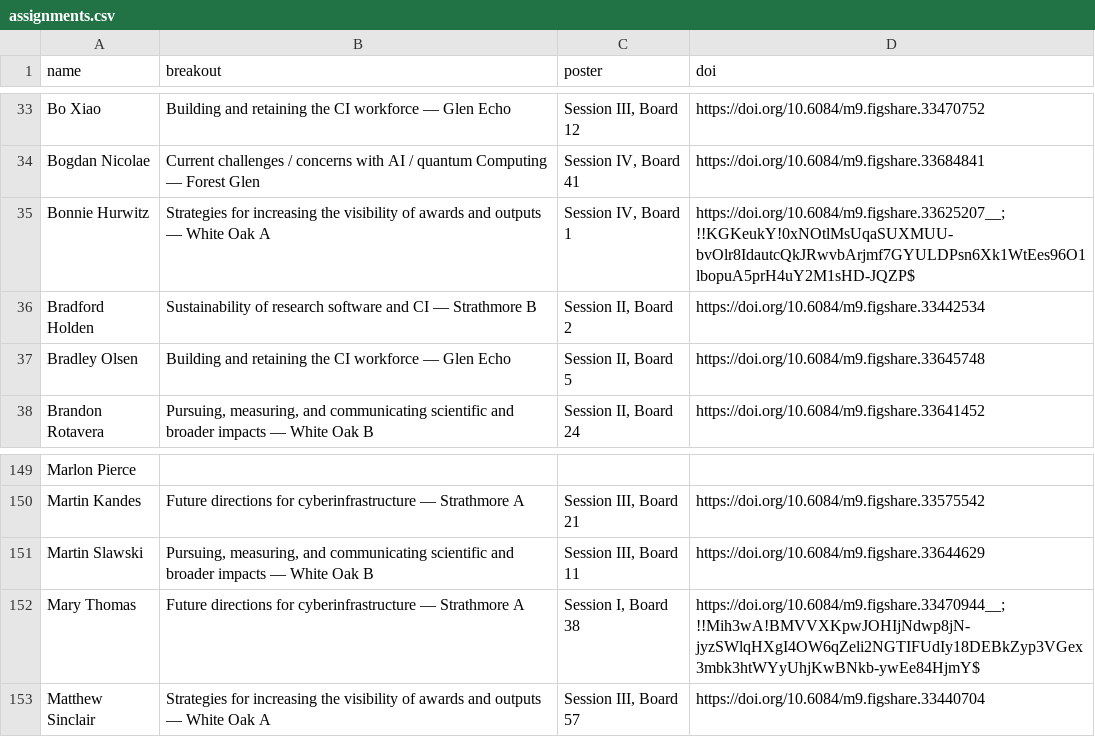
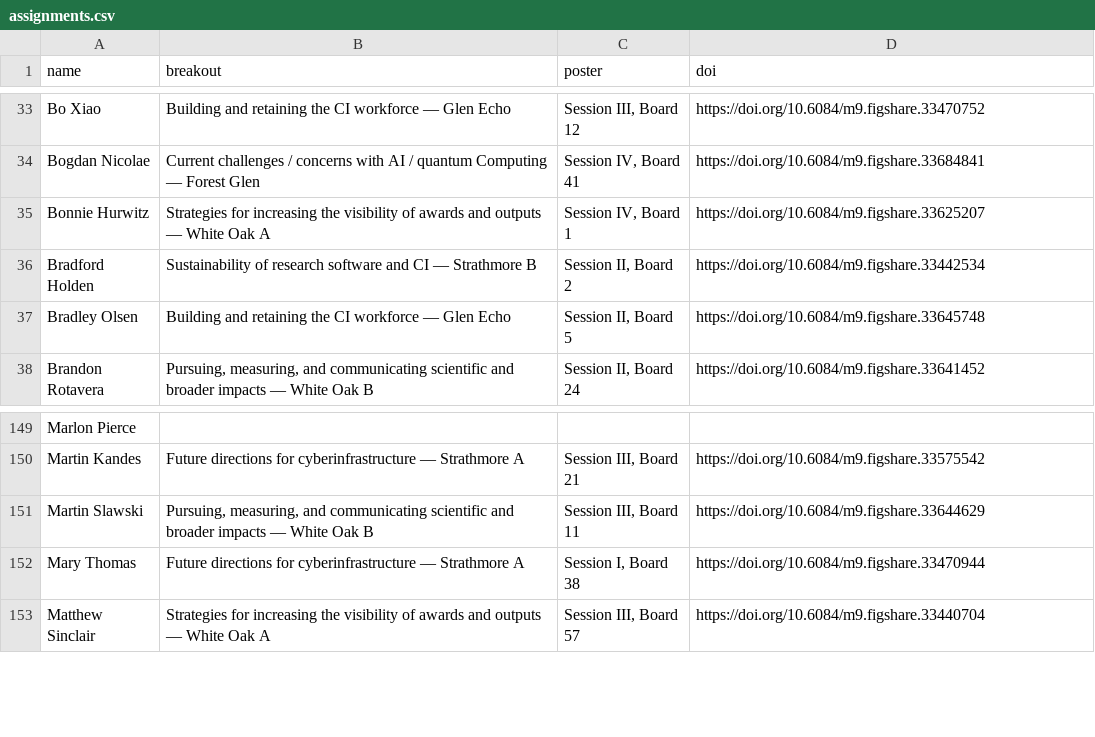
Before and after one commit to confmeet/ccs2026, a CSV file: assets/data/assignments.csv, drawn as a sheet; only a part is shown, gaps mark what is left out.

Commit message:
removed URL defense suffixes

```diff
--- a/assets/data/assignments.csv
+++ b/assets/data/assignments.csv
@@ -34,3 +34,3 @@ Bo Xiao,Building and retaining the CI workforce — Glen Echo,"Session III, Boar
 Bogdan Nicolae,Current challenges / concerns with AI / quantum Computing — Forest Glen,"Session IV, Board 41",https://doi.org/10.6084/m9.figshare.33684841
-Bonnie Hurwitz,Strategies for increasing the visibility of awards and outputs — White Oak A,"Session IV, Board 1",https://doi.org/10.6084/m9.figshare.33625207__;!!KGKeukY!0xNOtlMsUqaSUXMUU-bvOlr8IdautcQkJRwvbArjmf7GYULDPsn6Xk1WtEes96O1lbopuA5prH4uY2M1sHD-JQZP$
+Bonnie Hurwitz,Strategies for increasing the visibility of awards and outputs — White Oak A,"Session IV, Board 1",https://doi.org/10.6084/m9.figshare.33625207
 Bradford Holden,Sustainability of research software and CI — Strathmore B,"Session II, Board 2",https://doi.org/10.6084/m9.figshare.33442534
@@ -151,3 +151,3 @@ Martin Kandes,Future directions for cyberinfrastructure — Strathmore A,"Sessio
 Martin Slawski,"Pursuing, measuring, and communicating scientific and broader impacts — White Oak B","Session III, Board 11",https://doi.org/10.6084/m9.figshare.33644629
-Mary Thomas,Future directions for cyberinfrastructure — Strathmore A,"Session I, Board 38",https://doi.org/10.6084/m9.figshare.33470944__;!!Mih3wA!BMVVXKpwJOHIjNdwp8jN-jyzSWlqHXgI4OW6qZeli2NGTIFUdIy18DEBkZyp3VGex3mbk3htWYyUhjKwBNkb-ywEe84HjmY$
+Mary Thomas,Future directions for cyberinfrastructure — Strathmore A,"Session I, Board 38",https://doi.org/10.6084/m9.figshare.33470944
 Matthew Sinclair,Strategies for increasing the visibility of awards and outputs — White Oak A,"Session III, Board 57",https://doi.org/10.6084/m9.figshare.33440704
```
